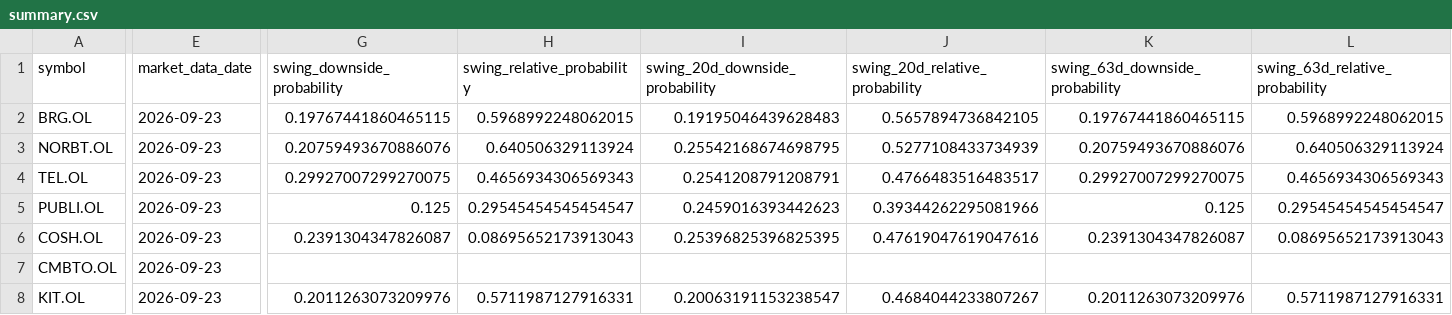
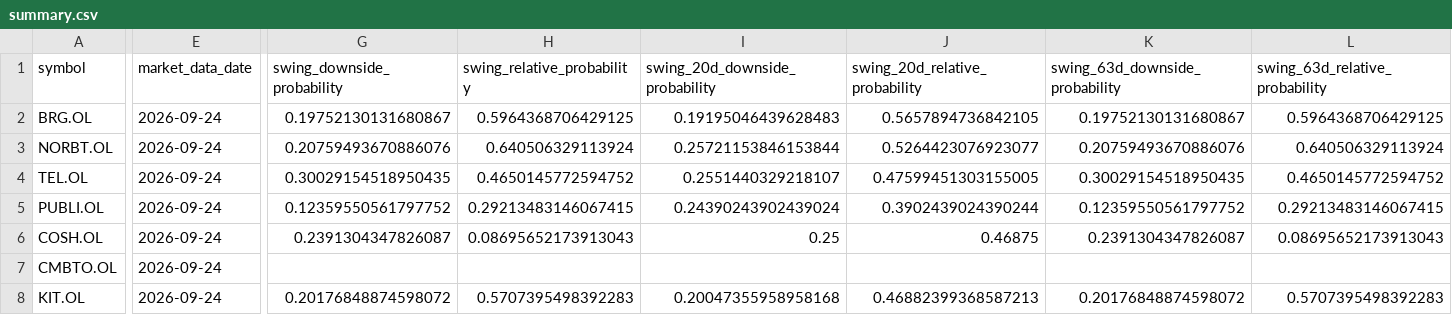
Before and after one commit to keresell-coder/oslo-screener-dashboard, a CSV file: site/hmm-regime-monitor/summary.csv, drawn as a sheet; only a part is shown, gaps mark what is left out; the diff covers the shown part only; the diff names each change by its address in the sheet, - before the commit and + after, or states it on an @@ line.

Commit message:
data: publish 2026-09-24 regime close

```diff
--- a/site/hmm-regime-monitor/summary.csv
+++ b/site/hmm-regime-monitor/summary.csv
-E2:E8 (market_data_date): 2026-09-23
+E2:E8 (market_data_date): 2026-09-24
-G2 (swing_downside_probability): 0.19767441860465115
+G2 (swing_downside_probability): 0.19752130131680867
-H2 (swing_relative_probability): 0.5968992248062015
+H2 (swing_relative_probability): 0.5964368706429125
-K2 (swing_63d_downside_probability): 0.19767441860465115
+K2 (swing_63d_downside_probability): 0.19752130131680867
-L2 (swing_63d_relative_probability): 0.5968992248062015
+L2 (swing_63d_relative_probability): 0.5964368706429125
-I3 (swing_20d_downside_probability): 0.25542168674698795
+I3 (swing_20d_downside_probability): 0.25721153846153844
-J3 (swing_20d_relative_probability): 0.5277108433734939
+J3 (swing_20d_relative_probability): 0.5264423076923077
-G4 (swing_downside_probability): 0.29927007299270075
+G4 (swing_downside_probability): 0.30029154518950435
-H4 (swing_relative_probability): 0.4656934306569343
+H4 (swing_relative_probability): 0.4650145772594752
-I4 (swing_20d_downside_probability): 0.2541208791208791
+I4 (swing_20d_downside_probability): 0.2551440329218107
-J4 (swing_20d_relative_probability): 0.4766483516483517
+J4 (swing_20d_relative_probability): 0.47599451303155005
-K4 (swing_63d_downside_probability): 0.29927007299270075
+K4 (swing_63d_downside_probability): 0.30029154518950435
-L4 (swing_63d_relative_probability): 0.4656934306569343
+L4 (swing_63d_relative_probability): 0.4650145772594752
-G5 (swing_downside_probability): 0.125
+G5 (swing_downside_probability): 0.12359550561797752
-H5 (swing_relative_probability): 0.29545454545454547
+H5 (swing_relative_probability): 0.29213483146067415
-I5 (swing_20d_downside_probability): 0.2459016393442623
+I5 (swing_20d_downside_probability): 0.24390243902439024
-J5 (swing_20d_relative_probability): 0.39344262295081966
+J5 (swing_20d_relative_probability): 0.3902439024390244
-K5 (swing_63d_downside_probability): 0.125
+K5 (swing_63d_downside_probability): 0.12359550561797752
-L5 (swing_63d_relative_probability): 0.29545454545454547
+L5 (swing_63d_relative_probability): 0.29213483146067415
-I6 (swing_20d_downside_probability): 0.25396825396825395
+I6 (swing_20d_downside_probability): 0.25
-J6 (swing_20d_relative_probability): 0.47619047619047616
+J6 (swing_20d_relative_probability): 0.46875
-G8 (swing_downside_probability): 0.2011263073209976
+G8 (swing_downside_probability): 0.20176848874598072
-H8 (swing_relative_probability): 0.5711987127916331
+H8 (swing_relative_probability): 0.5707395498392283
-I8 (swing_20d_downside_probability): 0.20063191153238547
+I8 (swing_20d_downside_probability): 0.20047355958958168
-J8 (swing_20d_relative_probability): 0.4684044233807267
+J8 (swing_20d_relative_probability): 0.46882399368587213
-K8 (swing_63d_downside_probability): 0.2011263073209976
+K8 (swing_63d_downside_probability): 0.20176848874598072
-L8 (swing_63d_relative_probability): 0.5711987127916331
+L8 (swing_63d_relative_probability): 0.5707395498392283
```
Also changed, not shown: 40 edited cells elsewhere in this file, 2 other files.
